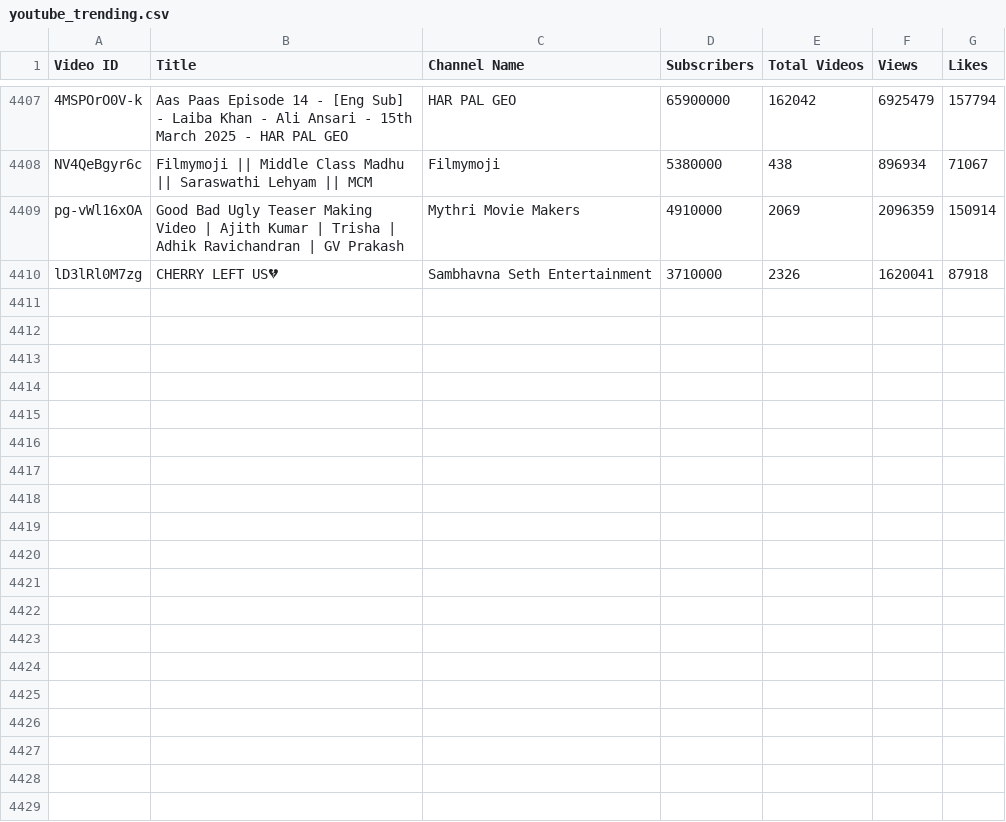
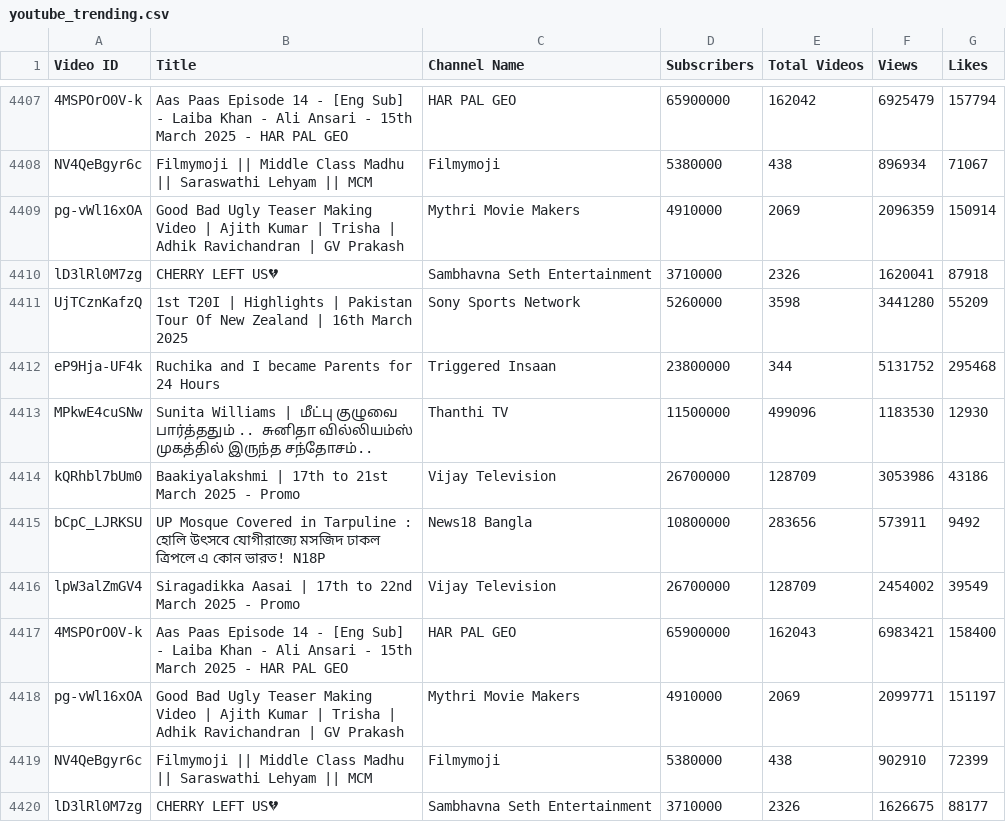
Before and after one commit to nandunanofficial/Youtube_Trend_Analysis, a CSV file: youtube_trending.csv, drawn as a sheet; only a part is shown, gaps mark what is left out; the diff names each change by its address in the sheet, - before the commit and + after, or states it on an @@ line.

```diff
--- a/youtube_trending.csv
+++ b/youtube_trending.csv
+row 4411: UjTCznKafzQ | 1st T20I | Highlights | Pakistan Tour Of New Zealand | 16th March 2025 | Sony Sports Network | 5260000 | 3598 | 3441280 | 55209
+row 4412: eP9Hja-UF4k | Ruchika and I became Parents for 24 Hours | Triggered Insaan | 23800000 | 344 | 5131752 | 295468
+row 4413: MPkwE4cuSNw | Sunita Williams | மீட்பு குழுவை பார்த்ததும் .. சுனிதா வில்லியம்ஸ் முகத்தில் இருந்த சந்தோசம்.. | Thanthi TV | 11500000 | 499096 | 1183530 | 12930
+row 4414: kQRhbl7bUm0 | Baakiyalakshmi | 17th to 21st March 2025 - Promo | Vijay Television | 26700000 | 128709 | 3053986 | 43186
+row 4415: bCpC_LJRKSU | ‌UP Mosque Covered in Tarpuline : হোলি উৎসবে যোগীরাজ্যে মসজিদ ঢাকল ত্রিপলে এ কোন ভারত! N18P | News18 Bangla | 10800000 | 283656 | 573911 | 9492
+row 4416: lpW3alZmGV4 | Siragadikka Aasai | 17th to 22nd March 2025 - Promo | Vijay Television | 26700000 | 128709 | 2454002 | 39549
+row 4417: 4MSPOrO0V-k | Aas Paas Episode 14 - [Eng Sub] - Laiba Khan - Ali Ansari - 15th March 2025 - HAR PAL GEO | HAR PAL GEO | 65900000 | 162043 | 6983421 | 158400
+row 4418: pg-vWl16xOA | Good Bad Ugly Teaser Making Video | Ajith Kumar | Trisha | Adhik Ravichandran | GV Prakash | Mythri Movie Makers | 4910000 | 2069 | 2099771 | 151197
+row 4419: NV4QeBgyr6c | Filmymoji || Middle Class Madhu || Saraswathi Lehyam || MCM | Filmymoji | 5380000 | 438 | 902910 | 72399
+row 4420: lD3lRl0M7zg | CHERRY LEFT US💔 | Sambhavna Seth Entertainment | 3710000 | 2326 | 1626675 | 88177
```
